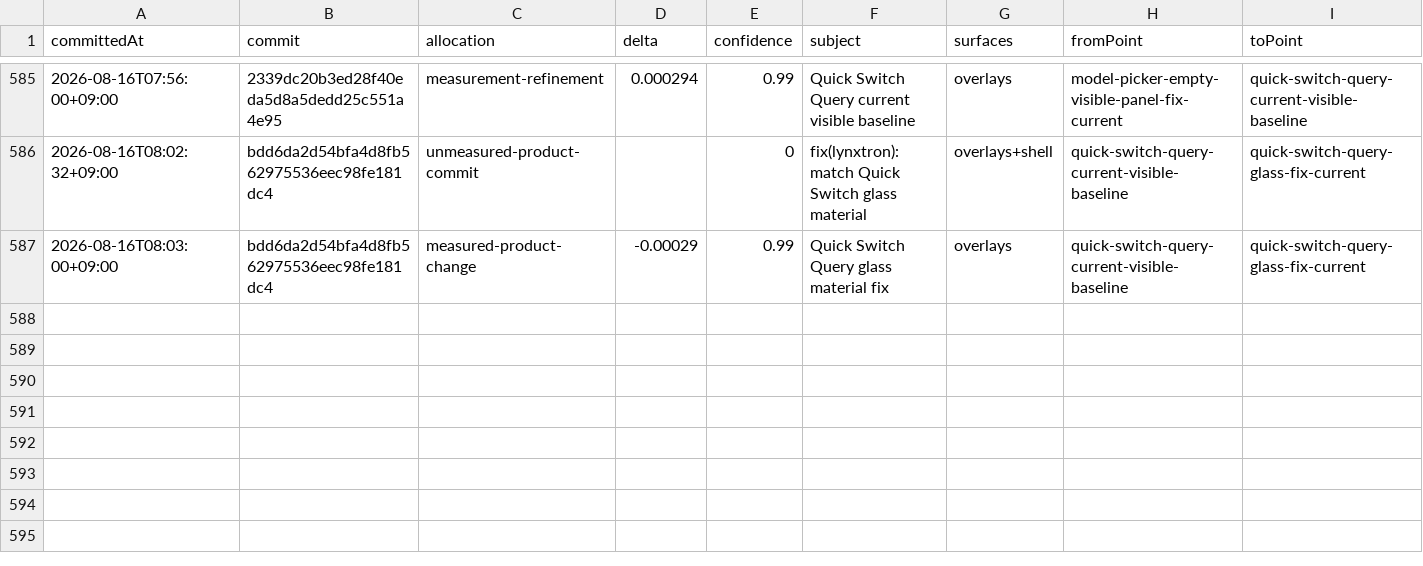
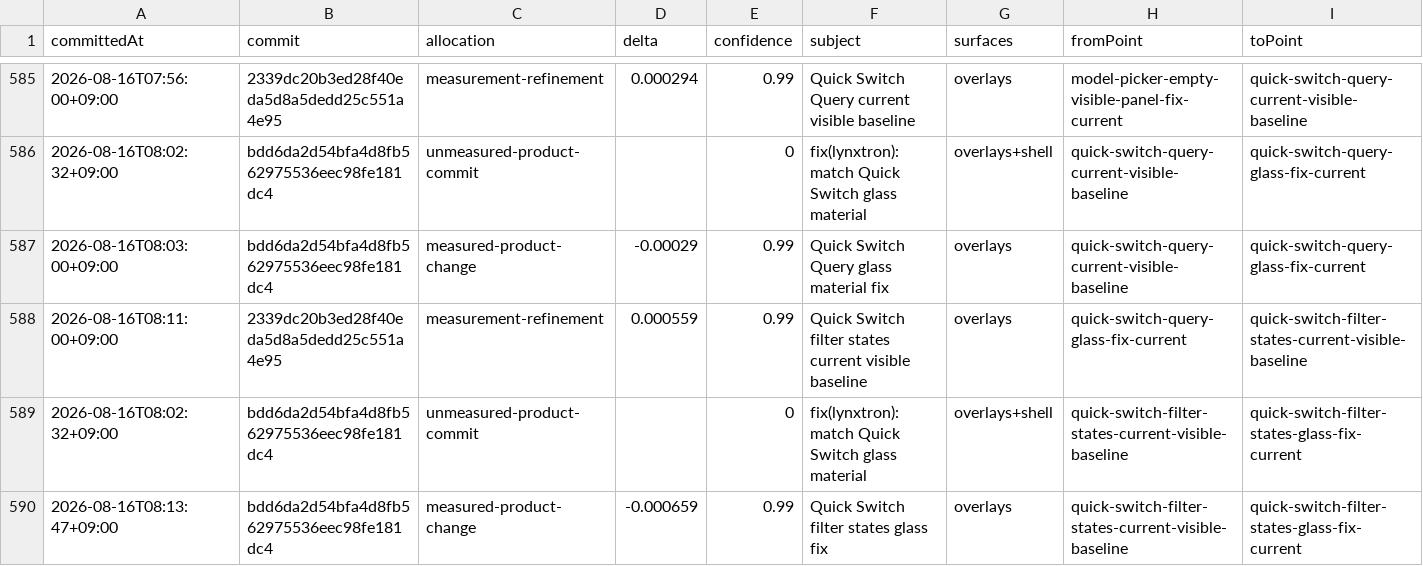
Before and after one commit to Huxpro/t3code-lynxtron, a CSV file: apps/lynxtron/reports/fidelity-loss/commit-attribution.csv, drawn as a sheet; only a part is shown, gaps mark what is left out; rows hold the shown columns only; the diff names each change by its address in the sheet, - before the commit and + after, or states it on an @@ line.

Commit message:
docs(lynxtron): refresh Quick Switch filter report
Regenerate the fidelity timeline from visible Actions Only and Empty captures. Current conservative loss is 51.02% across 94 milestones with 49.99% evidence debt.

Co-authored-by: TRAE CLI <noreply@bytedance.com>

```diff
--- a/apps/lynxtron/reports/fidelity-loss/commit-attribution.csv
+++ b/apps/lynxtron/reports/fidelity-loss/commit-attribution.csv
+row 588: 2026-08-16T08:11:00+09:00 | 2339dc20b3ed28f40eda5d8a5dedd25c551a4e95 | measurement-refinement | 0.000559 | 0.99 | Quick Switch filter states current visible baseline | overlays | quick-switch-query-glass-fix-current | quick-switch-filter-states-current-visible-baseline
+row 589: 2026-08-16T08:02:32+09:00 | bdd6da2d54bfa4d8fb562975536eec98fe181dc4 | unmeasured-product-commit |  | 0 | fix(lynxtron): match Quick Switch glass material | overlays+shell | quick-switch-filter-states-current-visible-baseline | quick-switch-filter-states-glass-fix-current
+row 590: 2026-08-16T08:13:47+09:00 | bdd6da2d54bfa4d8fb562975536eec98fe181dc4 | measured-product-change | -0.000659 | 0.99 | Quick Switch filter states glass fix | overlays | quick-switch-filter-states-current-visible-baseline | quick-switch-filter-states-glass-fix-current
```
Also changed, not shown: apps/lynxtron/reports/fidelity-loss/history.csv, 2 other files.
